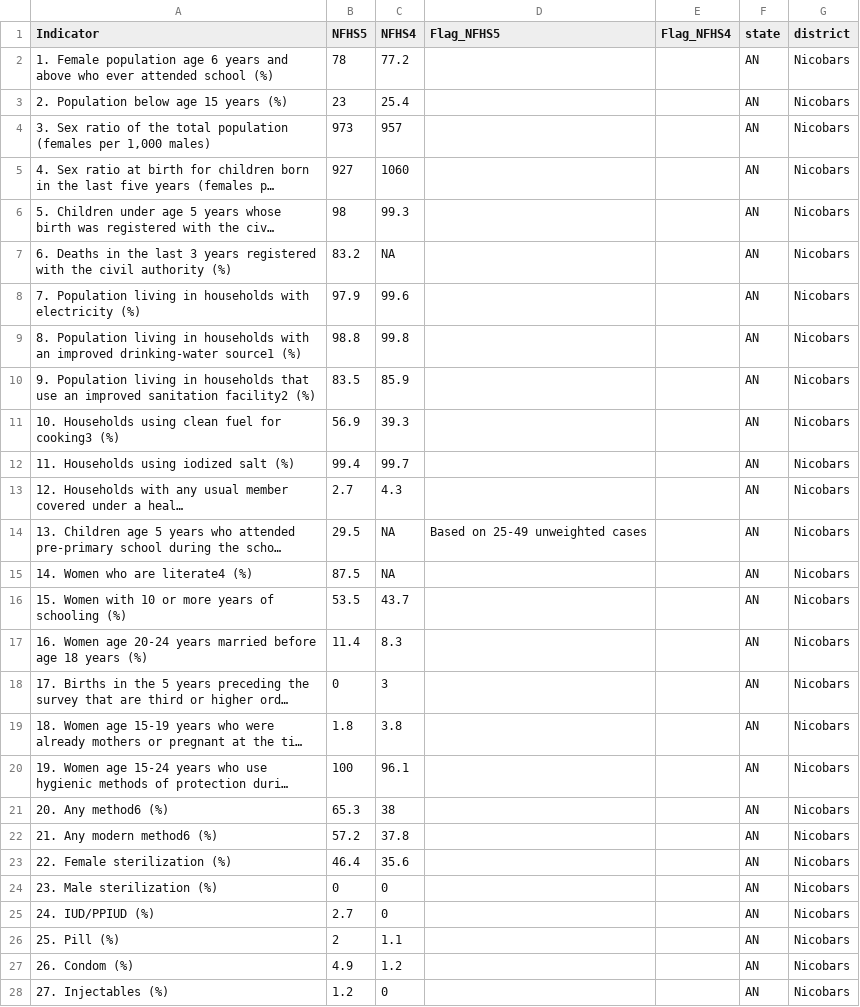
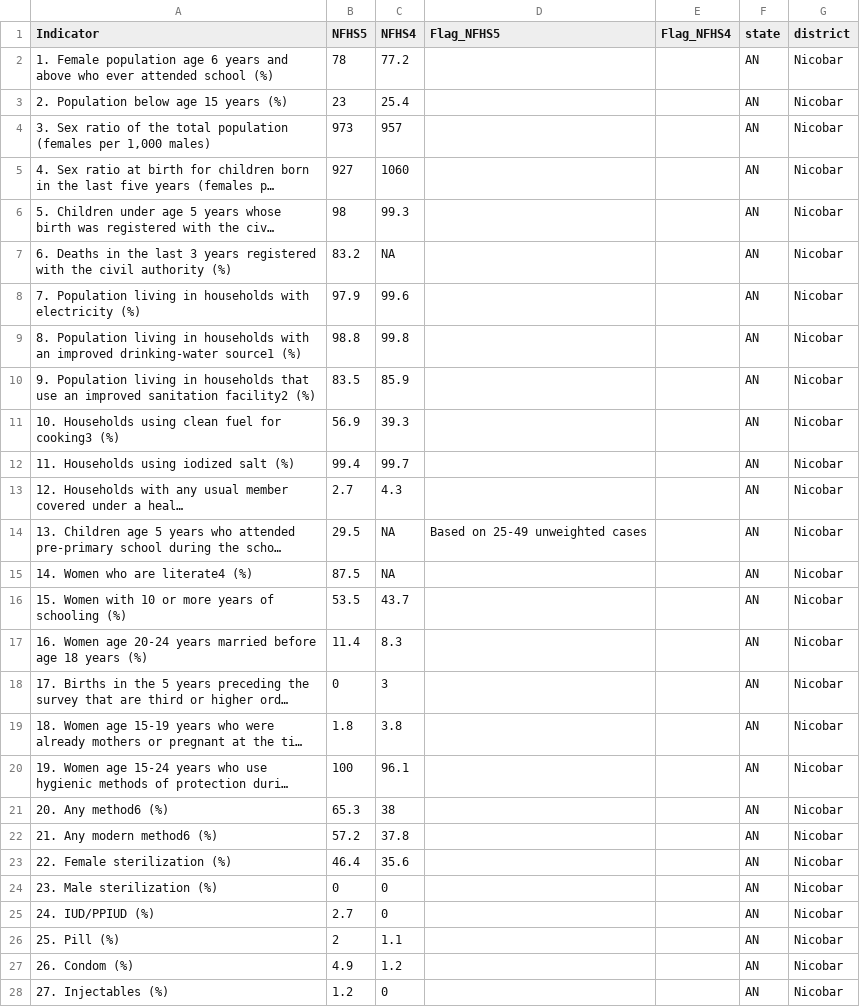
Before and after one commit to jvargh7/nfhs5_factsheets, a CSV file: districts/csv_output/NFHS-5_AN.csv, drawn as a sheet; only a part is shown; long unchanged cells end in …; the diff covers the shown part only; the diff names each change by its address in the sheet, - before the commit and + after, or states it on an @@ line.

```diff
--- a/districts/csv_output/NFHS-5_AN.csv
+++ b/districts/csv_output/NFHS-5_AN.csv
-G2:G28 (district): Nicobars
+G2:G28 (district): Nicobar
```
Also changed, not shown: 84 edited cells elsewhere in this file, districts/corrected district status.csv, districts/csv_output/NFHS-5_BR.csv, 55 other files.
